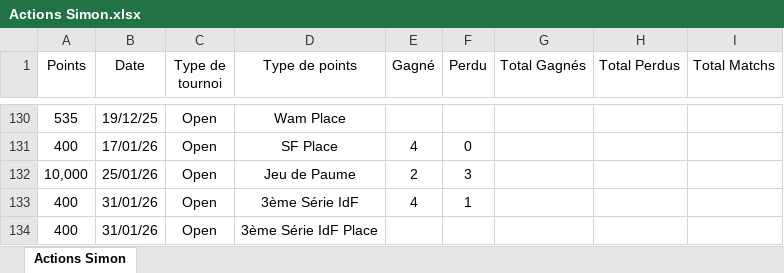
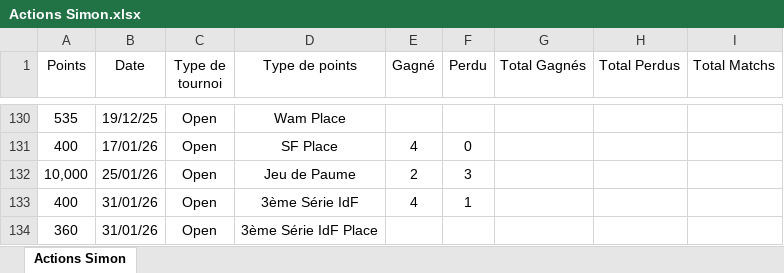
Before and after one commit to kazar-sys/Squash-Data, an Excel workbook: Data/Actions Simon.xlsx, sheet Actions Simon, drawn as a sheet; only a part is shown, gaps mark what is left out; values as stored, in another font and other column widths than the file's, no borders; the diff names each change by its address in the sheet, - before the commit and + after, or states it on an @@ line.

Commit message:
Ajout actions 3ème série IdF

```diff
--- a/Data/Actions Simon.xlsx (sheet Actions Simon)
+++ b/Data/Actions Simon.xlsx (sheet Actions Simon)
-A134 (Points): 400
+A134 (Points): 360
```
